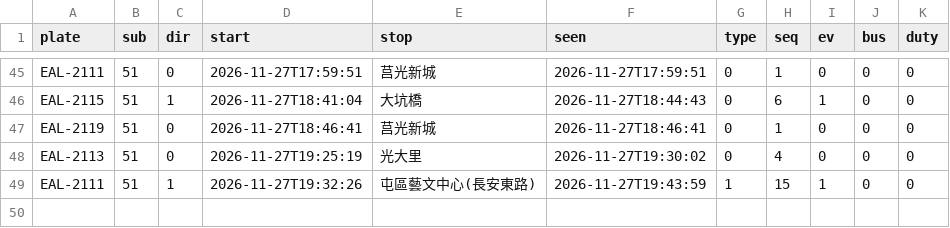
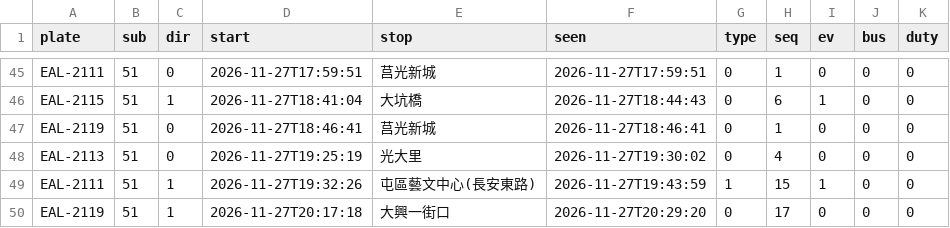
Before and after one commit to andrewwangarchnycu/Schematic-Transit-Taichung, a CSV file: departures/2026-11-27/51.csv, drawn as a sheet; only a part is shown, gaps mark what is left out; the diff names each change by its address in the sheet, - before the commit and + after, or states it on an @@ line.

```diff
--- a/departures/2026-11-27/51.csv
+++ b/departures/2026-11-27/51.csv
+row 50: EAL-2119 | 51 | 1 | 2026-11-27T20:17:18 | 大興一街口 | 2026-11-27T20:29:20 | 0 | 17 | 0 | 0 | 0
```
Also changed, not shown: departures/2026-11-27/19.csv, departures/2026-11-27/45.csv, 1 other file.
